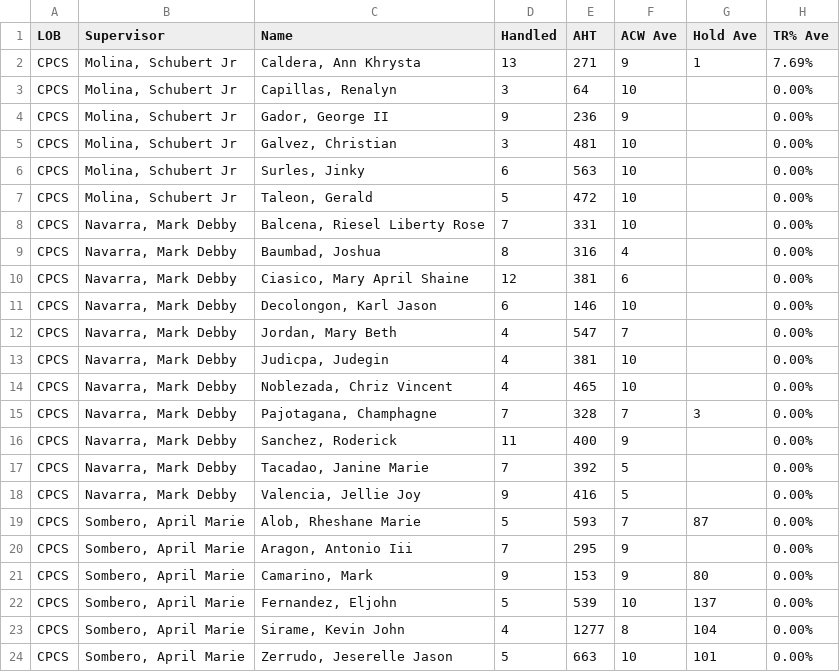
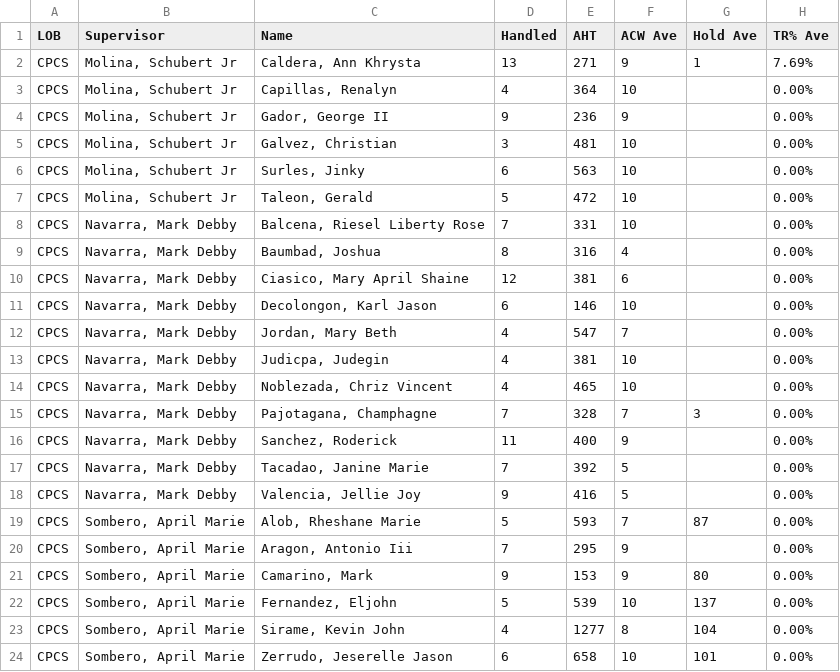
Before and after one commit to mosaicphl/CPCSAHTinterval, a CSV file: cpcs.csv, drawn as a sheet.

```diff
--- a/cpcs.csv
+++ b/cpcs.csv
@@ -2,3 +2,3 @@
 CPCS,"Molina, Schubert Jr","Caldera, Ann Khrysta",13,271,9,1,7.69%
-CPCS,"Molina, Schubert Jr","Capillas, Renalyn",3,64,10,,0.00%
+CPCS,"Molina, Schubert Jr","Capillas, Renalyn",4,364,10,,0.00%
 CPCS,"Molina, Schubert Jr","Gador, George II",9,236,9,,0.00%
@@ -23,2 +23,2 @@ CPCS,"Sombero, April Marie","Fernandez, Eljohn",5,539,10,137,0.00%
 CPCS,"Sombero, April Marie","Sirame, Kevin John",4,1277,8,104,0.00%
-CPCS,"Sombero, April Marie","Zerrudo, Jeserelle Jason",5,663,10,101,0.00%
+CPCS,"Sombero, April Marie","Zerrudo, Jeserelle Jason",6,658,10,101,0.00%
```
Also changed, not shown: cpcsAHT.csv.
